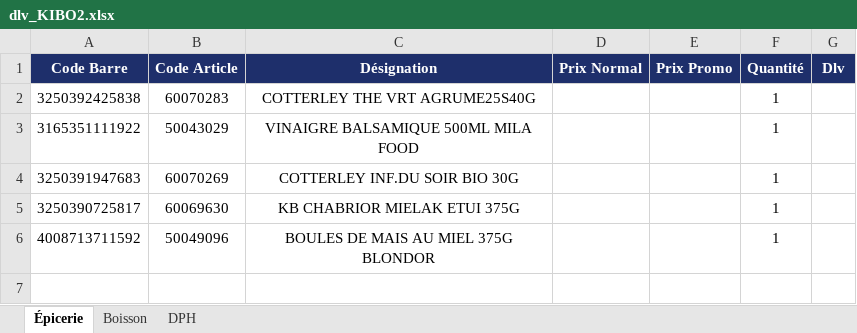
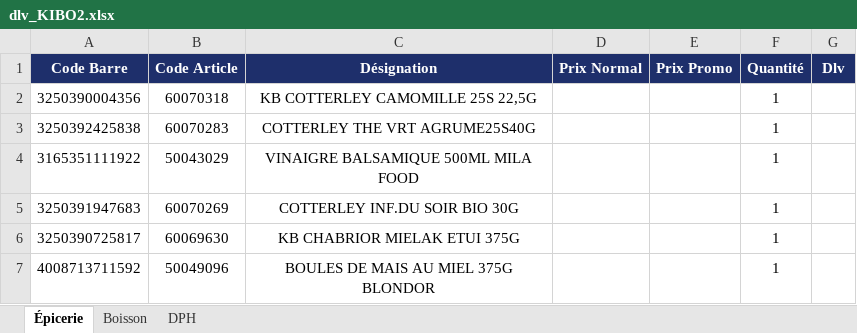
Before and after one commit to hasiniainahasina1-art/BOTAKI, an Excel workbook: dlv_KIBO2.xlsx, sheet Épicerie, drawn as a sheet; values as stored, in another font and other column widths than the file's, no borders; the diff names each change by its address in the sheet, - before the commit and + after, or states it on an @@ line.

Commit message:
Ajout dlv KIBO2/Épicerie – KB COTTERLEY CAMOMILLE 25S 22,5G

```diff
--- a/dlv_KIBO2.xlsx (sheet Épicerie)
+++ b/dlv_KIBO2.xlsx (sheet Épicerie)
+row 2: 3250390004356 | 60070318 | KB COTTERLEY CAMOMILLE 25S 22,5G |  |  | 1
```
